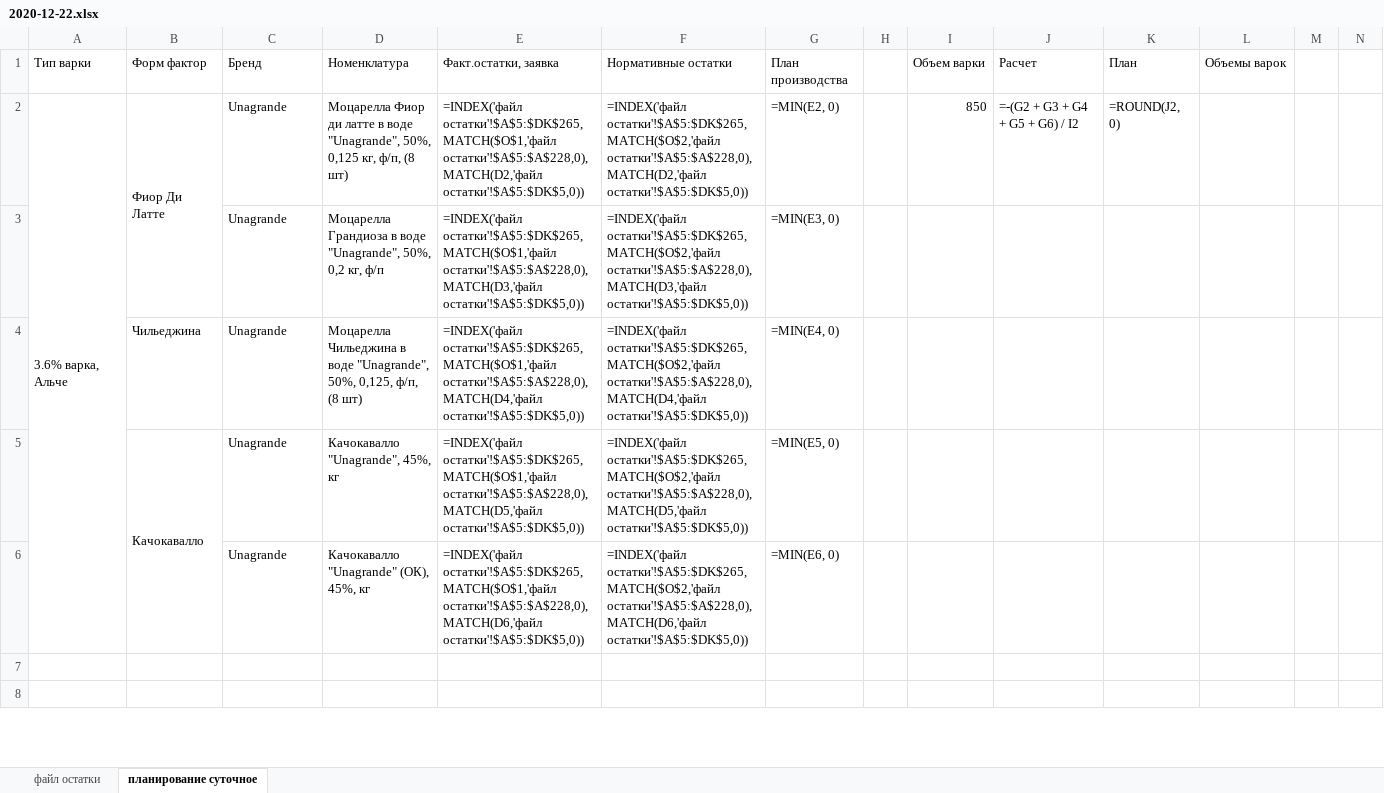
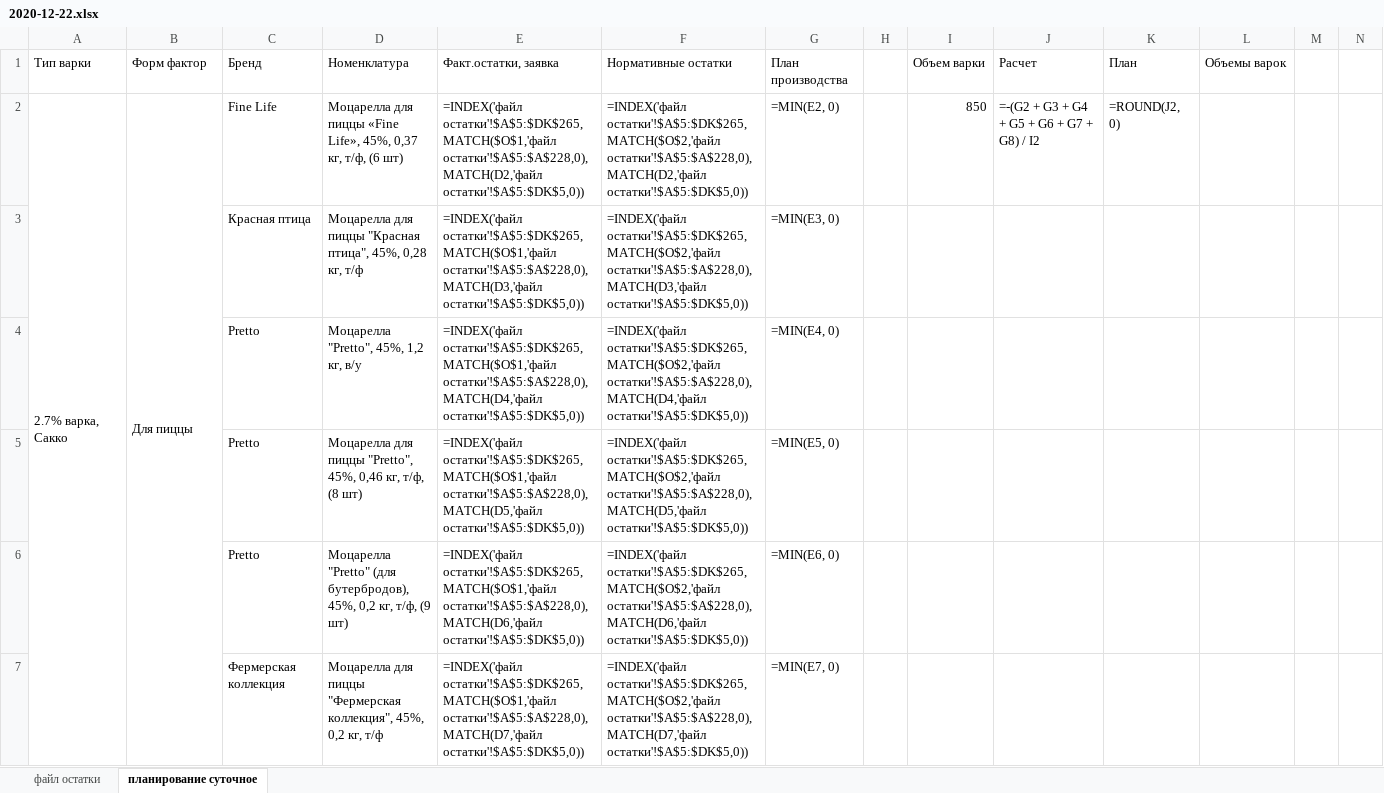
Before and after one commit to nkrokhmal/umalat, an Excel workbook: app/data/sku_plan/2020-12-22.xlsx, sheet планирование суточное, drawn as a sheet; only a part is shown; the shorter side is filled out with more unchanged rows; values as stored, in another font and other column widths than the file's, no cell formats; formulas without a stored value are shown as written; removed rows and columns are numbered as before the commit, all else as after; rows hold the shown columns only; the diff covers the shown part only; the diff names each change by its address in the sheet, - before the commit and + after, or states it on an @@ line.

```diff
--- a/app/data/sku_plan/2020-12-22.xlsx (sheet планирование суточное)
+++ b/app/data/sku_plan/2020-12-22.xlsx (sheet планирование суточное)
-A2: 3.6% варка, Альче
+A2: 2.7% варка, Сакко
-B2: Фиор Ди Латте
+B2: Для пиццы
-B2:B3 merged
+B2:B8 merged
-C2: Unagrande
+C2: Fine Life
-D2: Моцарелла Фиор ди латте в воде "Unagrande", 50%, 0,125 кг, ф/п, (8 шт)
+D2: Моцарелла для пиццы «Fine Life», 45%, 0,37 кг, т/ф, (6 шт)
-J2: =-(G2 + G3 + G4 + G5 + G6) / I2
+J2: =-(G2 + G3 + G4 + G5 + G6 + G7 + G8) / I2
-C3: Unagrande
+C3: Красная птица
-D3: Моцарелла Грандиоза в воде "Unagrande", 50%, 0,2 кг, ф/п
+D3: Моцарелла для пиццы "Красная птица", 45%, 0,28 кг, т/ф
-B4: Чильеджина
+B4: (empty)
-C4:C6: Unagrande
+C4:C6: Pretto
-D4: Моцарелла Чильеджина в воде "Unagrande", 50%, 0,125, ф/п, (8 шт)
+D4: Моцарелла "Pretto", 45%, 1,2 кг, в/у
-B5: Качокавалло
+B5: (empty)
-B5:B6 merged
-D5: Качокавалло "Unagrande", 45%, кг
+D5: Моцарелла для пиццы "Pretto", 45%, 0,46 кг, т/ф, (8 шт)
-D6: Качокавалло "Unagrande" (ОК), 45%, кг
+D6: Моцарелла "Pretto" (для бутербродов), 45%, 0,2 кг, т/ф, (9 шт)
+row 7:  |  | Фермерская коллекция | Моцарелла для пиццы "Фермерская коллекция", 45%, 0,2 кг, т/ф | =INDEX('файл остатки'!$A$5:$DK$265,MATCH($O$1,'файл остатки'!$A$5:$A$228,0),MATCH(D7,'файл остатки'!$A$5:$DK$5,0)) | =INDEX('файл остатки'!$A$5:$DK$265,MATCH($O$2,'файл остатки'!$A$5:$A$228,0),MATCH(D7,'файл остатки'!$A$5:$DK$5,0)) | =MIN(E7, 0)
```
Also changed, not shown: 24 added rows, 12 removed rows, 33 edited cells and merged cells elsewhere in this sheet, sheet файл остатки, cell formats, hidden cells, app/data/schedule_plan/schedule_plan_2020-12-23.xlsx, app/data/templates/constructor.xlsx, 7 other files.
